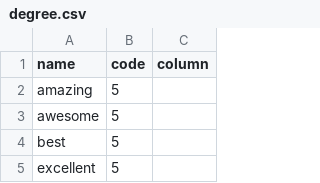
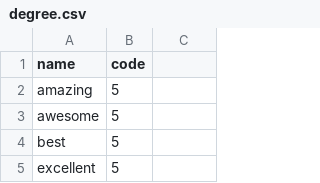
Before and after one commit to amirashiri/chatbot, a CSV file: degree.csv, drawn as a sheet; only a part is shown; the diff names each change by its address in the sheet, - before the commit and + after, or states it on an @@ line.

Commit message:
data

```diff
--- a/degree.csv
+++ b/degree.csv
-C1: column
+C1: (empty)
```
